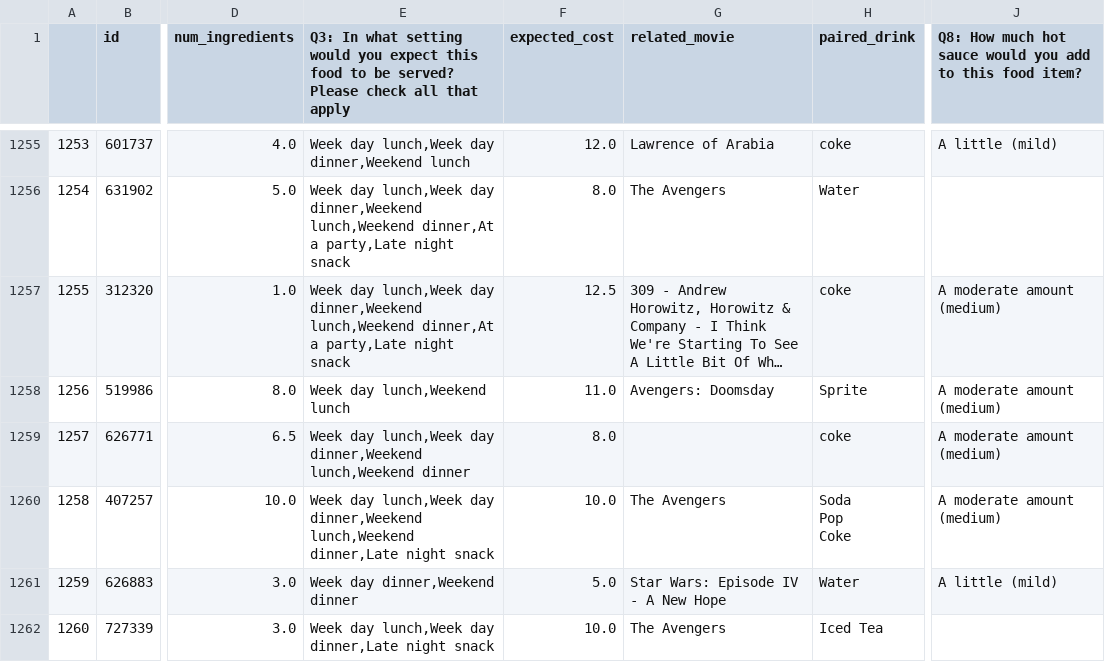
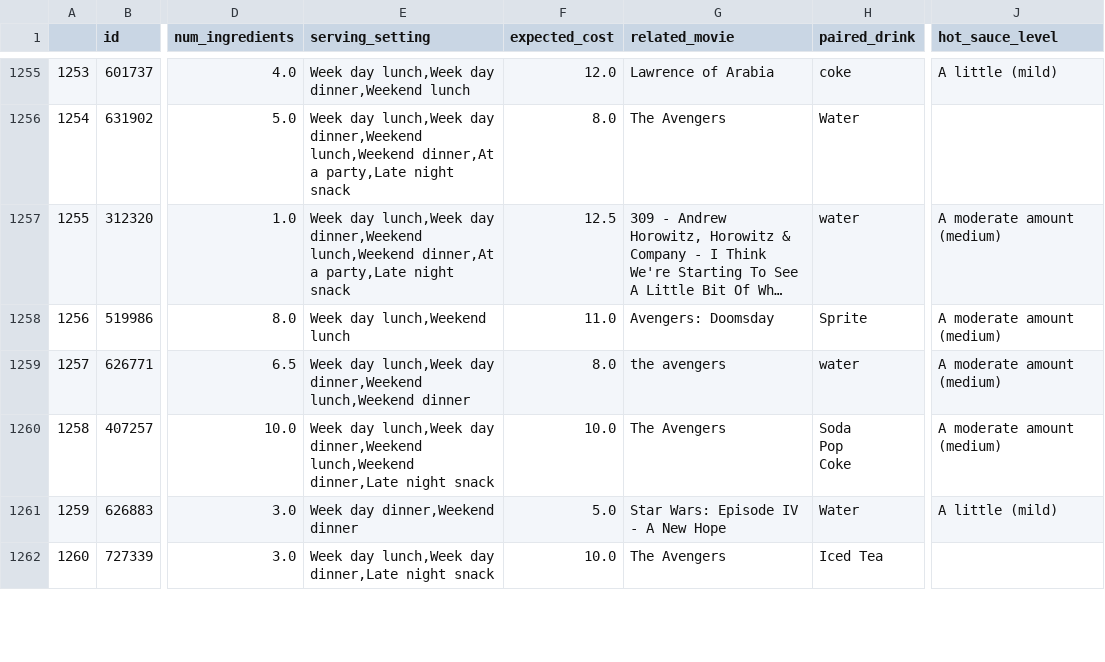
Before and after one commit to mding010705/CSC311-ML-Challenge, a CSV file: clean_results.csv, drawn as a sheet; only a part is shown, gaps mark what is left out; long unchanged cells end in …; the diff covers the shown part only; the diff names each change by its address in the sheet, - before the commit and + after, or states it on an @@ line.

Commit message:
updated cleaning

```diff
--- a/clean_results.csv
+++ b/clean_results.csv
-E1: Q3: In what setting would you expect this food to be served? Please check all that apply
+E1: serving_setting
-J1: Q8: How much hot sauce would you add to this food item?
+J1: hot_sauce_level
-H1257 (paired_drink): coke
+H1257 (paired_drink): water
-G1259 (related_movie): (empty)
+G1259 (related_movie): the avengers
-H1259 (paired_drink): coke
+H1259 (paired_drink): water
```
Also changed, not shown: 84 edited cells elsewhere in this file, 3 other files.
